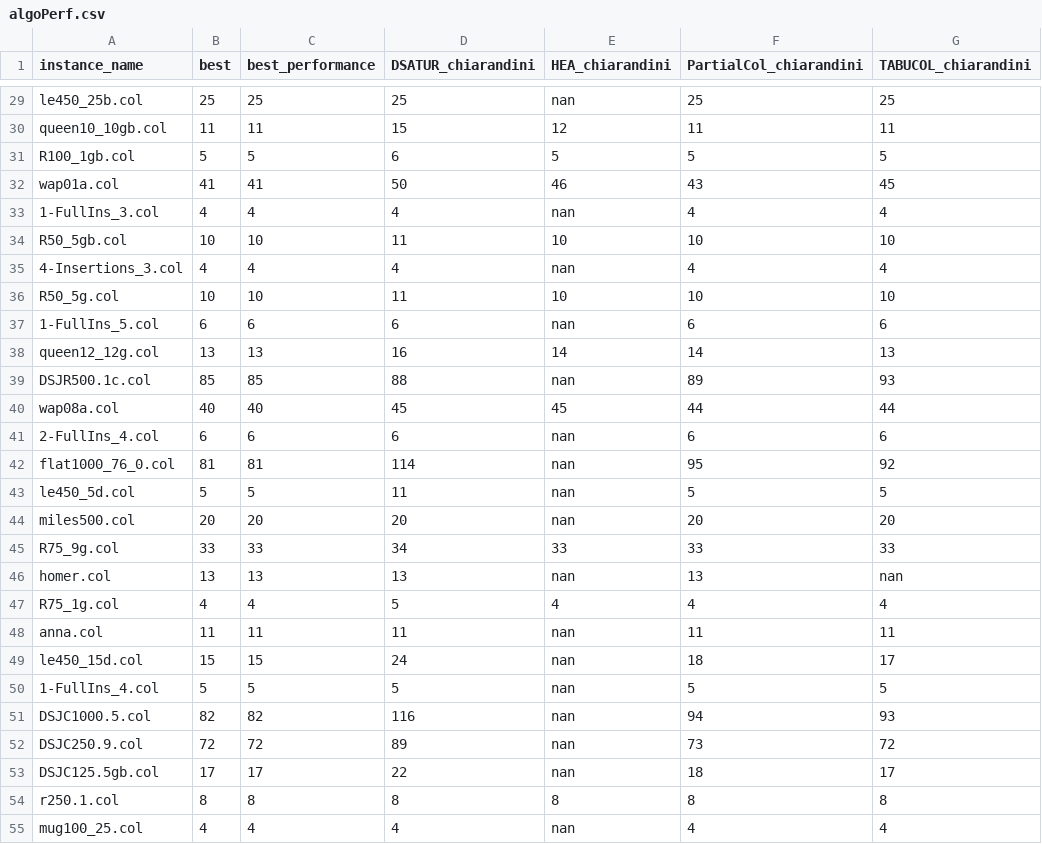
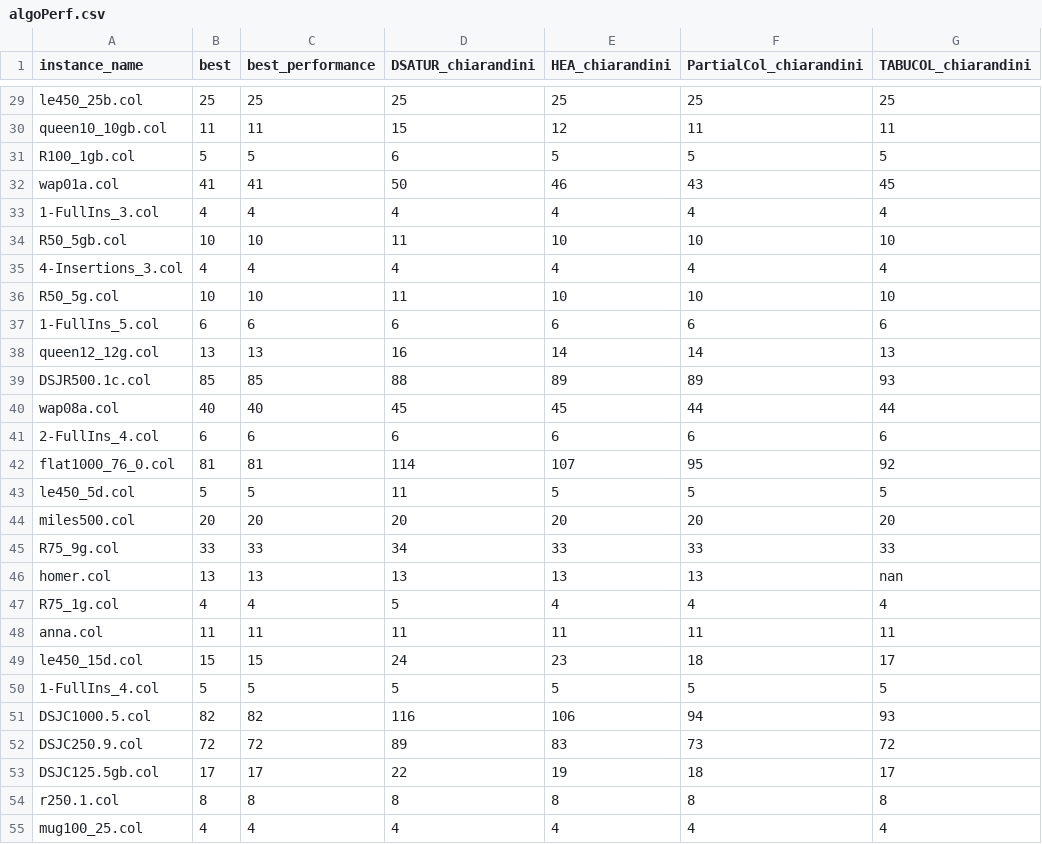
Before and after one commit to GraphVertexColoring/coloring, a CSV file: Resources/algoPerf.csv, drawn as a sheet; only a part is shown, gaps mark what is left out; the diff covers the shown part only; the diff names each change by its address in the sheet, - before the commit and + after, or states it on an @@ line.

```diff
--- a/Resources/algoPerf.csv
+++ b/Resources/algoPerf.csv
-E29 (HEA_chiarandini): nan
+E29 (HEA_chiarandini): 25
-E33 (HEA_chiarandini): nan
+E33 (HEA_chiarandini): 4
-E35 (HEA_chiarandini): nan
+E35 (HEA_chiarandini): 4
-E37 (HEA_chiarandini): nan
+E37 (HEA_chiarandini): 6
-E39 (HEA_chiarandini): nan
+E39 (HEA_chiarandini): 89
-E41 (HEA_chiarandini): nan
+E41 (HEA_chiarandini): 6
-E42 (HEA_chiarandini): nan
+E42 (HEA_chiarandini): 107
-E43 (HEA_chiarandini): nan
+E43 (HEA_chiarandini): 5
-E44 (HEA_chiarandini): nan
+E44 (HEA_chiarandini): 20
-E46 (HEA_chiarandini): nan
+E46 (HEA_chiarandini): 13
-E48 (HEA_chiarandini): nan
+E48 (HEA_chiarandini): 11
-E49 (HEA_chiarandini): nan
+E49 (HEA_chiarandini): 23
-E50 (HEA_chiarandini): nan
+E50 (HEA_chiarandini): 5
-E51 (HEA_chiarandini): nan
+E51 (HEA_chiarandini): 106
-E52 (HEA_chiarandini): nan
+E52 (HEA_chiarandini): 83
-E53 (HEA_chiarandini): nan
+E53 (HEA_chiarandini): 19
-E55 (HEA_chiarandini): nan
+E55 (HEA_chiarandini): 4
```
Also changed, not shown: 90 edited cells elsewhere in this file, Resources/algoPerfMult.csv.
